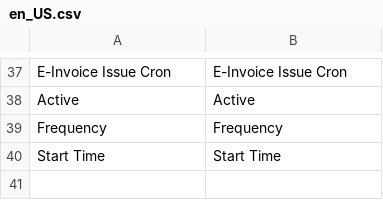
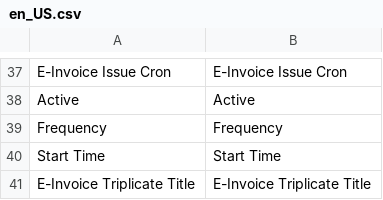
Before and after one commit to congvt305/staging-twap, a CSV file: app/code/Eguana/EInvoice/i18n/en_US.csv, drawn as a sheet; only a part is shown, gaps mark what is left out.

Commit message:
Added ecpay einvoice triplicate title to checkout page

```diff
--- a/app/code/Eguana/EInvoice/i18n/en_US.csv
+++ b/app/code/Eguana/EInvoice/i18n/en_US.csv
@@ -40 +40,2 @@ Frequency,Frequency
 "Start Time","Start Time"
+"E-Invoice Triplicate Title","E-Invoice Triplicate Title"
```
Also changed, not shown: app/code/Ecpay/Ecpaypayment/i18n/en_US.csv, app/code/Ecpay/Ecpaypayment/i18n/zh_Hant_TW.csv, 6 other files.
